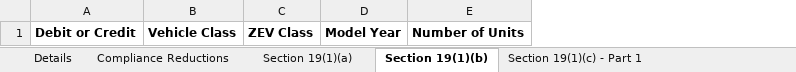
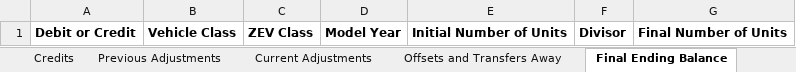
Before and after one commit to bcgov/zeva2, an Excel workbook: next/app/model-year-report/lib/templates/assessment_template.xlsx, sheet Final Ending Balance, drawn as a sheet; values as stored, in another font and other column widths than the file's, no borders; removed rows and columns are numbered as before the commit, all else as after; the diff names each change by its address in the sheet, - before the commit and + after, or states it on an @@ line.

```diff
--- a/next/app/model-year-report/lib/templates/assessment_template.xlsx (sheet Final Ending Balance)
+++ b/next/app/model-year-report/lib/templates/assessment_template.xlsx (sheet Final Ending Balance)
-sheet tab: Section 19(1)(b)
+sheet tab: Final Ending Balance
-sheet tab: Section 19(1)(c) - Part 1
+sheet tab: Offsets and Transfers Away
@@ sheet tab order changed: Credits | Previous Adjustments | Current Adjustments | Offsets and Transfers Away | Final Ending Balance @@
-column E, row 1: Number of Units
+column E, row 1: Initial Number of Units
+column F, row 1: Divisor
+column G, row 1: Final Number of Units
```
Also changed, not shown: sheet Credits, sheet Offsets and Transfers Away, sheet Details, other sheet tabs, next/app/model-year-report/lib/templates/model_year_report_template.xlsx, 22 other files.
